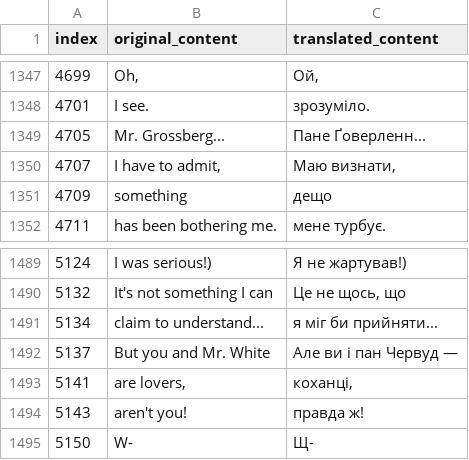
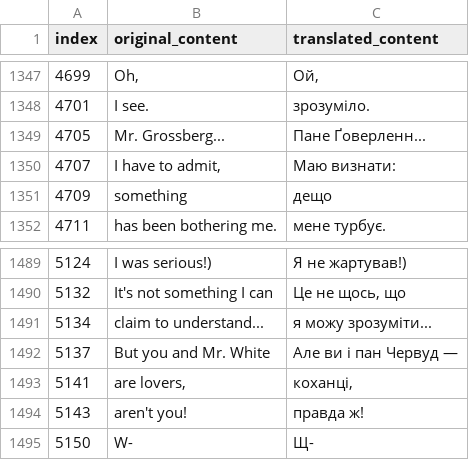
Before and after one commit to magends/ace-attorney-ukrainian, a CSV file: uk/sc1_2_text_u.csv, drawn as a sheet; only a part is shown, gaps mark what is left out.

Commit message:
New translations sc1_2_text_u.csv (Ukrainian)
[ci skip]

```diff
--- a/uk/sc1_2_text_u.csv
+++ b/uk/sc1_2_text_u.csv
@@ -1350,3 +1350,3 @@
 "4705","Mr. Grossberg...","Пане Ґоверленн..."
-"4707","I have to admit,","Маю визнати,"
+"4707","I have to admit,","Маю визнати:"
 "4709"," something"," дещо"
@@ -1491,3 +1491,3 @@
 "5132","It's not something I can","Це не щось, що"
-"5134","claim to understand...","я міг би прийняти..."
+"5134","claim to understand...","я можу зрозуміти..."
 "5137","But you and Mr. White","Але ви і пан Червуд —"
```
